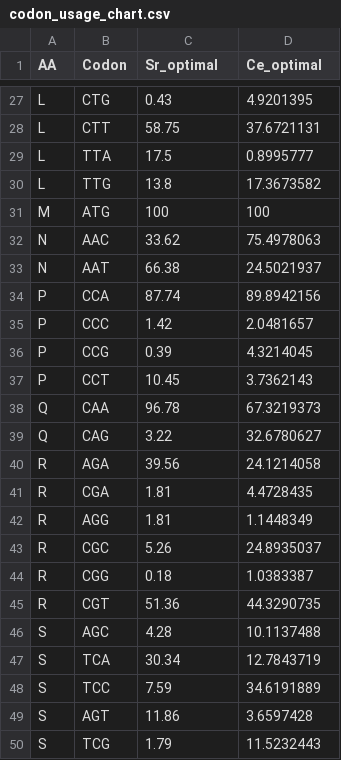
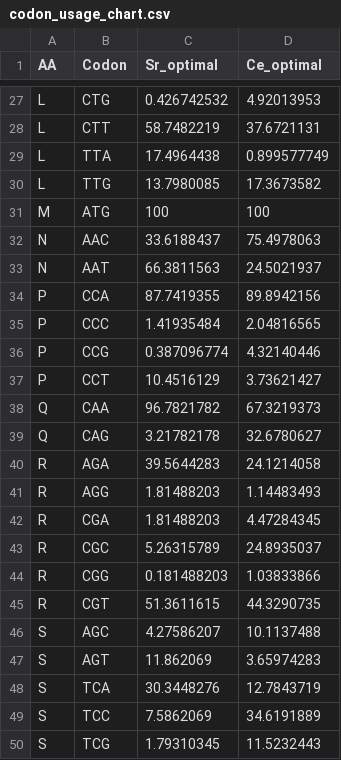
Before and after one commit to HallemLab/Wild_Worm_Codon_Adapter, a CSV file: Static/codon_usage_chart.csv, drawn as a sheet; only a part is shown, gaps mark what is left out; removed rows and columns are numbered as before the commit, all else as after; the diff covers the shown part only; the diff names each change by its address in the sheet, - before the commit and + after, or states it on an @@ line.

```diff
--- a/Static/codon_usage_chart.csv
+++ b/Static/codon_usage_chart.csv
-C27 (Sr_optimal): 0.43
+C27 (Sr_optimal): 0.426742532
-D27 (Ce_optimal): 4.9201395
+D27 (Ce_optimal): 4.92013953
-C28 (Sr_optimal): 58.75
+C28 (Sr_optimal): 58.7482219
-C29 (Sr_optimal): 17.5
+C29 (Sr_optimal): 17.4964438
-D29 (Ce_optimal): 0.8995777
+D29 (Ce_optimal): 0.899577749
-C30 (Sr_optimal): 13.8
+C30 (Sr_optimal): 13.7980085
-C32 (Sr_optimal): 33.62
+C32 (Sr_optimal): 33.6188437
-C33 (Sr_optimal): 66.38
+C33 (Sr_optimal): 66.3811563
-C34 (Sr_optimal): 87.74
+C34 (Sr_optimal): 87.7419355
-C35 (Sr_optimal): 1.42
+C35 (Sr_optimal): 1.41935484
-D35 (Ce_optimal): 2.0481657
+D35 (Ce_optimal): 2.04816565
-C36 (Sr_optimal): 0.39
+C36 (Sr_optimal): 0.387096774
-D36 (Ce_optimal): 4.3214045
+D36 (Ce_optimal): 4.32140446
-C37 (Sr_optimal): 10.45
+C37 (Sr_optimal): 10.4516129
-D37 (Ce_optimal): 3.7362143
+D37 (Ce_optimal): 3.73621427
-C38 (Sr_optimal): 96.78
+C38 (Sr_optimal): 96.7821782
-C39 (Sr_optimal): 3.22
+C39 (Sr_optimal): 3.21782178
-C40 (Sr_optimal): 39.56
+C40 (Sr_optimal): 39.5644283
-row 41: R | CGA | 1.81 | 4.4728435
-C41 (Sr_optimal): 1.81
+C41 (Sr_optimal): 1.81488203
-D41 (Ce_optimal): 1.1448349
+D41 (Ce_optimal): 1.14483493
+row 42: R | CGA | 1.81488203 | 4.47284345
-C43 (Sr_optimal): 5.26
+C43 (Sr_optimal): 5.26315789
-C44 (Sr_optimal): 0.18
+C44 (Sr_optimal): 0.181488203
-D44 (Ce_optimal): 1.0383387
+D44 (Ce_optimal): 1.03833866
-C45 (Sr_optimal): 51.36
+C45 (Sr_optimal): 51.3611615
-C46 (Sr_optimal): 4.28
+C46 (Sr_optimal): 4.27586207
+row 47: S | AGT | 11.862069 | 3.65974283
-C48 (Sr_optimal): 30.34
+C48 (Sr_optimal): 30.3448276
-C49 (Sr_optimal): 7.59
+C49 (Sr_optimal): 7.5862069
-row 49: S | AGT | 11.86 | 3.6597428
-C50 (Sr_optimal): 1.79
+C50 (Sr_optimal): 1.79310345
```
Also changed, not shown: 1 added row, 1 removed row and 42 edited cells elsewhere in this file, 29 other files.
